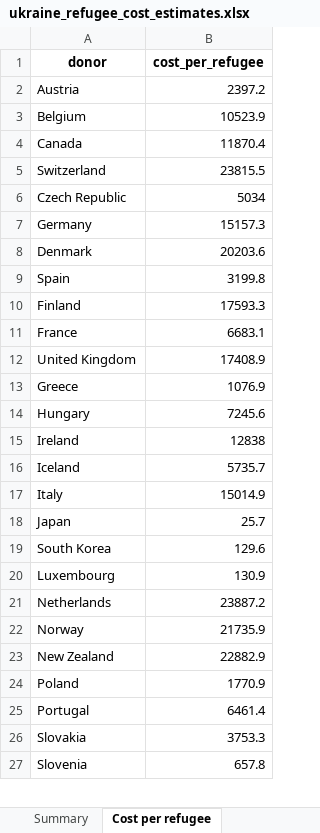
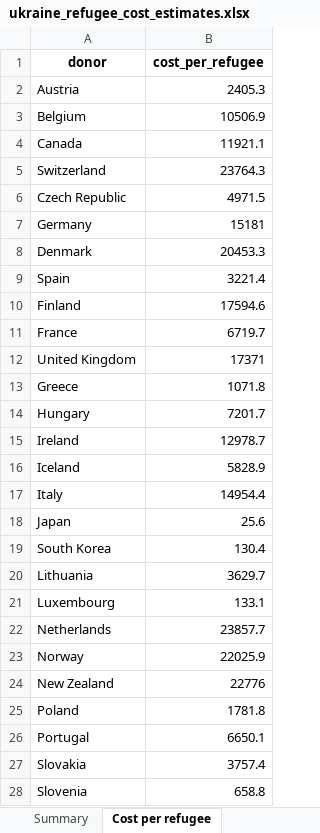
Before and after one commit to ONEcampaign/ukraine_oda_tracker, an Excel workbook: output/ukraine_refugee_cost_estimates.xlsx, sheet Cost per refugee, drawn as a sheet; only a part is shown; values as stored, in another font and other column widths than the file's, no borders; addresses are those after the commit; the diff covers the shown part only; the diff names each change by its address in the sheet, - before the commit and + after, or states it on an @@ line.

```diff
--- a/output/ukraine_refugee_cost_estimates.xlsx (sheet Cost per refugee)
+++ b/output/ukraine_refugee_cost_estimates.xlsx (sheet Cost per refugee)
-B2 (cost_per_refugee): 2397.2
+B2 (cost_per_refugee): 2405.3
-B3 (cost_per_refugee): 10523.9
+B3 (cost_per_refugee): 10506.9
-B4 (cost_per_refugee): 11870.4
+B4 (cost_per_refugee): 11921.1
-B5 (cost_per_refugee): 23815.5
+B5 (cost_per_refugee): 23764.3
-B6 (cost_per_refugee): 5034
+B6 (cost_per_refugee): 4971.5
-B7 (cost_per_refugee): 15157.3
+B7 (cost_per_refugee): 15181
-B8 (cost_per_refugee): 20203.6
+B8 (cost_per_refugee): 20453.3
-B9 (cost_per_refugee): 3199.8
+B9 (cost_per_refugee): 3221.4
-B10 (cost_per_refugee): 17593.3
+B10 (cost_per_refugee): 17594.6
-B11 (cost_per_refugee): 6683.1
+B11 (cost_per_refugee): 6719.7
-B12 (cost_per_refugee): 17408.9
+B12 (cost_per_refugee): 17371
-B13 (cost_per_refugee): 1076.9
+B13 (cost_per_refugee): 1071.8
-B14 (cost_per_refugee): 7245.6
+B14 (cost_per_refugee): 7201.7
-B15 (cost_per_refugee): 12838
+B15 (cost_per_refugee): 12978.7
-B16 (cost_per_refugee): 5735.7
+B16 (cost_per_refugee): 5828.9
-B17 (cost_per_refugee): 15014.9
+B17 (cost_per_refugee): 14954.4
-B18 (cost_per_refugee): 25.7
+B18 (cost_per_refugee): 25.6
-B19 (cost_per_refugee): 129.6
+B19 (cost_per_refugee): 130.4
+row 20: Lithuania | 3629.7
-B21 (cost_per_refugee): 130.9
+B21 (cost_per_refugee): 133.1
-B22 (cost_per_refugee): 23887.2
+B22 (cost_per_refugee): 23857.7
-B23 (cost_per_refugee): 21735.9
+B23 (cost_per_refugee): 22025.9
-B24 (cost_per_refugee): 22882.9
+B24 (cost_per_refugee): 22776
-B25 (cost_per_refugee): 1770.9
+B25 (cost_per_refugee): 1781.8
-B26 (cost_per_refugee): 6461.4
+B26 (cost_per_refugee): 6650.1
-B27 (cost_per_refugee): 3753.3
+B27 (cost_per_refugee): 3757.4
-B28 (cost_per_refugee): 657.8
+B28 (cost_per_refugee): 658.8
```
Also changed, not shown: 2 edited cells elsewhere in this sheet, sheet Monthly data, sheet Summary, 18 other files.
